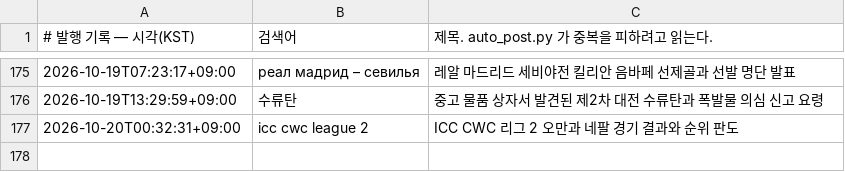
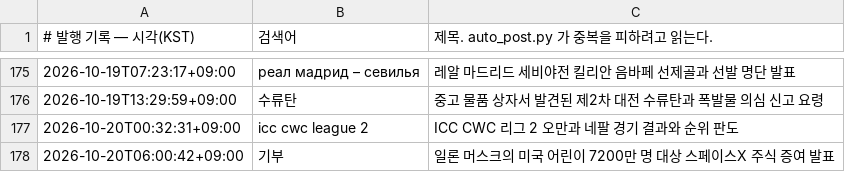
Before and after one commit to Justies83/JUSTIES, a TSV file: scripts/blogspot/state/published.tsv, drawn as a sheet; only a part is shown, gaps mark what is left out.

Commit message:
블로그 자동 발행 기록 [skip ci]

```diff
--- a/scripts/blogspot/state/published.tsv
+++ b/scripts/blogspot/state/published.tsv
@@ -177 +177,2 @@
 2026-10-20T00:32:31+09:00	icc cwc league 2	ICC CWC 리그 2 오만과 네팔 경기 결과와 순위 판도
+2026-10-20T06:00:42+09:00	기부	일론 머스크의 미국 어린이 7200만 명 대상 스페이스X 주식 증여 발표
```
